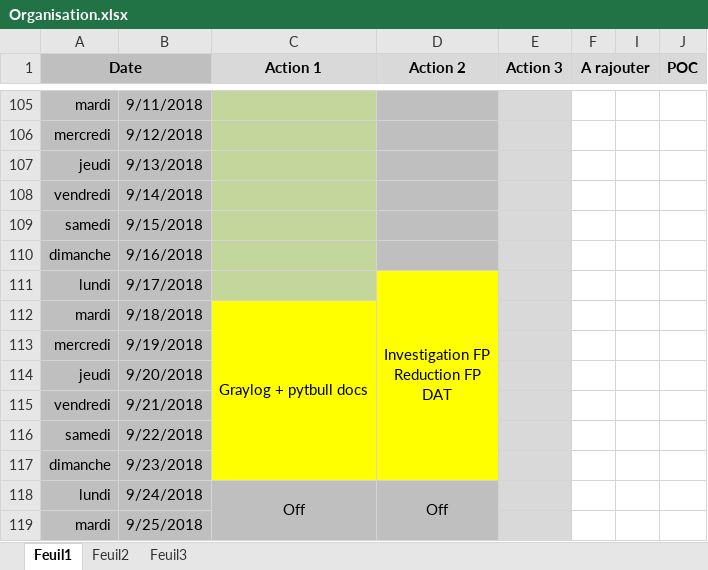
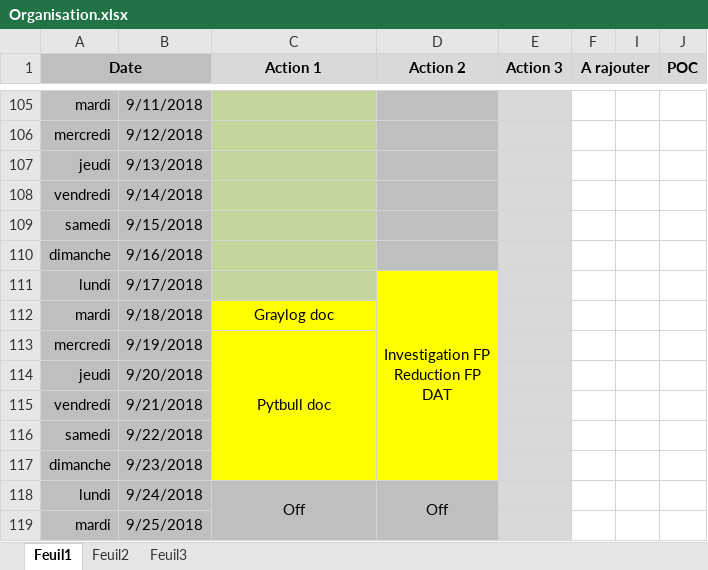
Before and after one commit to bruno-bettuzzi/Repo, an Excel workbook: Organisation.xlsx, sheet Feuil1, drawn as a sheet; only a part is shown, gaps mark what is left out; values as stored, in another font and other column widths than the file's, no borders; the diff names each change by its address in the sheet, - before the commit and + after, or states it on an @@ line.

```diff
--- a/Organisation.xlsx (sheet Feuil1)
+++ b/Organisation.xlsx (sheet Feuil1)
-C112 (Action 1): Graylog + pytbull docs
+C112 (Action 1): Graylog doc
-C112:C117 merged
-C113 (Action 1): (empty)
+C113 (Action 1): Pytbull doc
+C113:C117 merged
```
Also changed, not shown: 2 other files.
